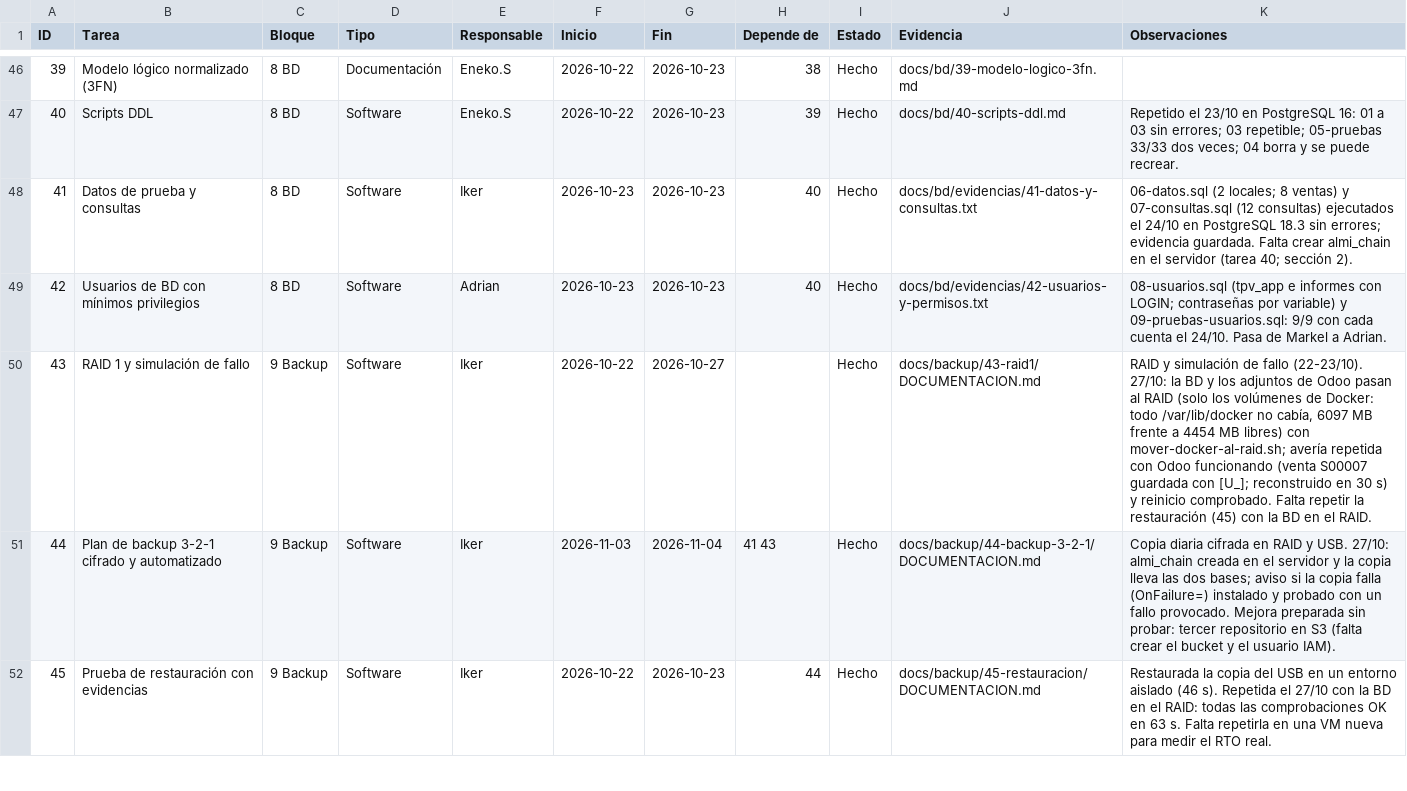
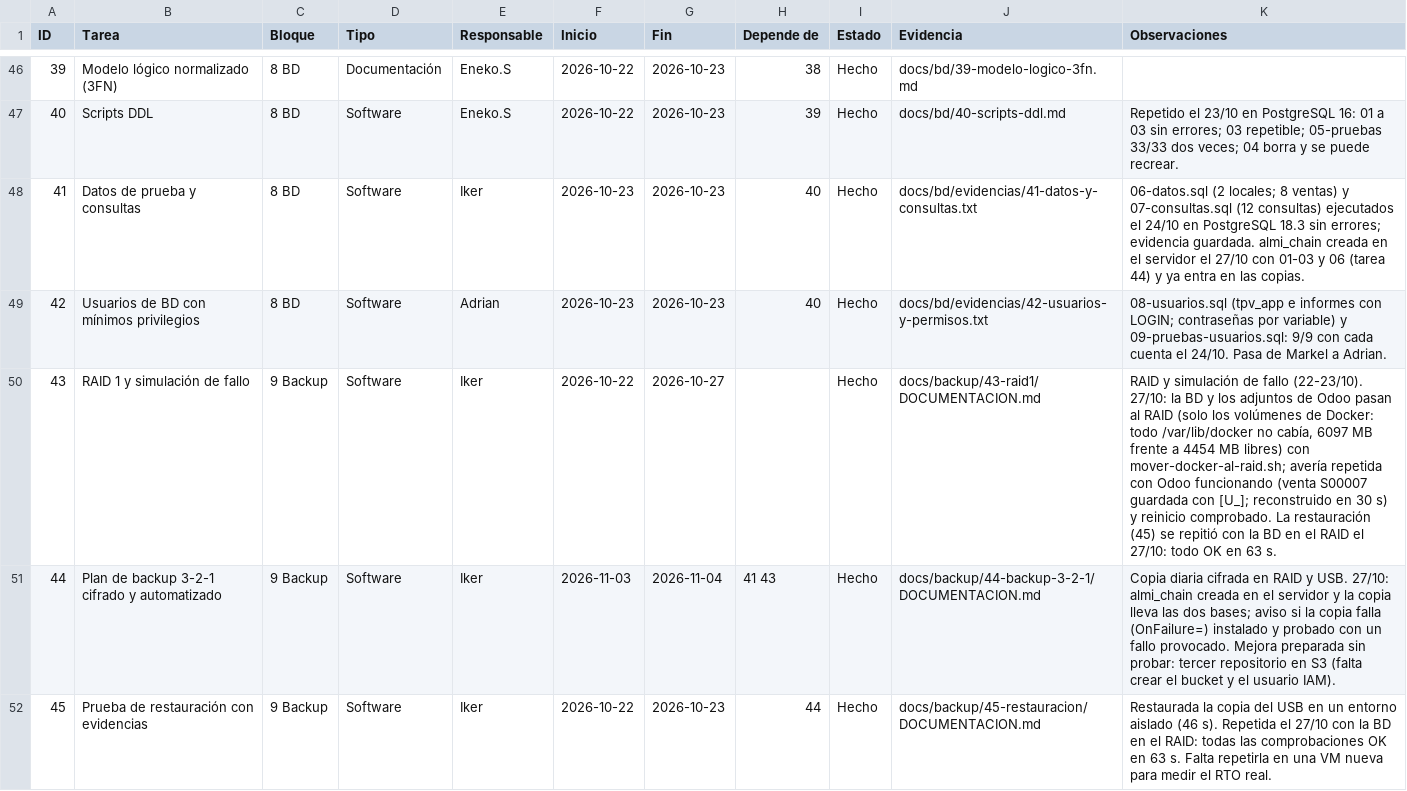
Before and after one commit to zHGx-alt/Reto-Asir, a CSV file: docs/gestion/backlog-kanban.csv, drawn as a sheet; only a part is shown, gaps mark what is left out.

```diff
--- a/docs/gestion/backlog-kanban.csv
+++ b/docs/gestion/backlog-kanban.csv
@@ -47,5 +47,5 @@ ID,Tarea,Bloque,Tipo,Responsable,Inicio,Fin,Depende de,Estado,Evidencia,Observac
 40,Scripts DDL,8 BD,Software,Eneko.S,2026-10-22,2026-10-23,39,Hecho,docs/bd/40-scripts-ddl.md,Repetido el 23/10 en PostgreSQL 16: 01 a 03 sin errores; 03 repetible; 05-pruebas 33/33 dos veces; 04 borra y se puede recrear.
-41,Datos de prueba y consultas,8 BD,Software,Iker,2026-10-23,2026-10-23,40,Hecho,docs/bd/evidencias/41-datos-y-consultas.txt,06-datos.sql (2 locales; 8 ventas) y 07-consultas.sql (12 consultas) ejecutados el 24/10 en PostgreSQL 18.3 sin errores; evidencia guardada. Falta crear almi_chain en el servidor (tarea 40; sección 2).
+41,Datos de prueba y consultas,8 BD,Software,Iker,2026-10-23,2026-10-23,40,Hecho,docs/bd/evidencias/41-datos-y-consultas.txt,06-datos.sql (2 locales; 8 ventas) y 07-consultas.sql (12 consultas) ejecutados el 24/10 en PostgreSQL 18.3 sin errores; evidencia guardada. almi_chain creada en el servidor el 27/10 con 01-03 y 06 (tarea 44) y ya entra en las copias.
 42,Usuarios de BD con mínimos privilegios,8 BD,Software,Adrian,2026-10-23,2026-10-23,40,Hecho,docs/bd/evidencias/42-usuarios-y-permisos.txt,08-usuarios.sql (tpv_app e informes con LOGIN; contraseñas por variable) y 09-pruebas-usuarios.sql: 9/9 con cada cuenta el 24/10. Pasa de Markel a Adrian.
-43,RAID 1 y simulación de fallo,9 Backup,Software,Iker,2026-10-22,2026-10-27,,Hecho,docs/backup/43-raid1/DOCUMENTACION.md,"RAID y simulación de fallo (22-23/10). 27/10: la BD y los adjuntos de Odoo pasan al RAID (solo los volúmenes de Docker: todo /var/lib/docker no cabía, 6097 MB frente a 4454 MB libres) con mover-docker-al-raid.sh; avería repetida con Odoo funcionando (venta S00007 guardada con [U_]; reconstruido en 30 s) y reinicio comprobado. Falta repetir la restauración (45) con la BD en el RAID."
+43,RAID 1 y simulación de fallo,9 Backup,Software,Iker,2026-10-22,2026-10-27,,Hecho,docs/backup/43-raid1/DOCUMENTACION.md,"RAID y simulación de fallo (22-23/10). 27/10: la BD y los adjuntos de Odoo pasan al RAID (solo los volúmenes de Docker: todo /var/lib/docker no cabía, 6097 MB frente a 4454 MB libres) con mover-docker-al-raid.sh; avería repetida con Odoo funcionando (venta S00007 guardada con [U_]; reconstruido en 30 s) y reinicio comprobado. La restauración (45) se repitió con la BD en el RAID el 27/10: todo OK en 63 s."
 44,Plan de backup 3-2-1 cifrado y automatizado,9 Backup,Software,Iker,2026-11-03,2026-11-04,41 43,Hecho,docs/backup/44-backup-3-2-1/DOCUMENTACION.md,Copia diaria cifrada en RAID y USB. 27/10: almi_chain creada en el servidor y la copia lleva las dos bases; aviso si la copia falla (OnFailure=) instalado y probado con un fallo provocado. Mejora preparada sin probar: tercer repositorio en S3 (falta crear el bucket y el usuario IAM).
```
